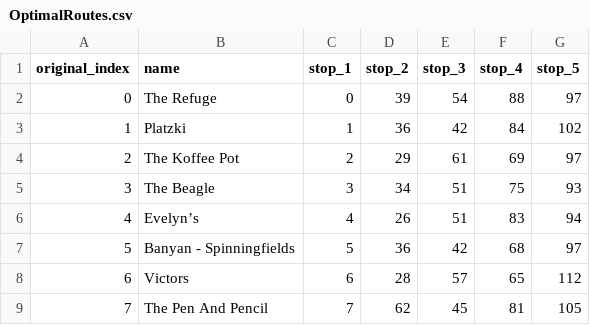
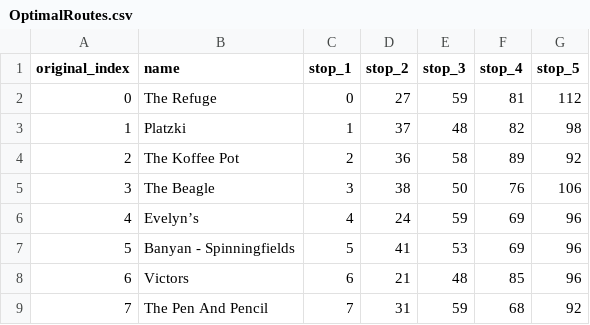
Before and after one commit to NiclasFenton-Wiegleb/Itinerary-Generator, a CSV file: OptimalRoutes.csv, drawn as a sheet; only a part is shown; the diff covers the shown part only.

```diff
--- a/OptimalRoutes.csv
+++ b/OptimalRoutes.csv
@@ -1,9 +1,9 @@
 original_index,name,stop_1,stop_2,stop_3,stop_4,stop_5
-0,The Refuge,0,39,54,88,97
-1,Platzki,1,36,42,84,102
-2,The Koffee Pot,2,29,61,69,97
-3,The Beagle,3,34,51,75,93
-4,Evelyn’s,4,26,51,83,94
-5,Banyan - Spinningfields,5,36,42,68,97
-6,Victors,6,28,57,65,112
-7,The Pen And Pencil,7,62,45,81,105
+0,The Refuge,0,27,59,81,112
+1,Platzki,1,37,48,82,98
+2,The Koffee Pot,2,36,58,89,92
+3,The Beagle,3,38,50,76,106
+4,Evelyn’s,4,24,59,69,96
+5,Banyan - Spinningfields,5,41,53,69,96
+6,Victors,6,21,48,85,96
+7,The Pen And Pencil,7,31,59,68,92
```
Also changed, not shown: 48 edited cells elsewhere in this file, 4 other files.
